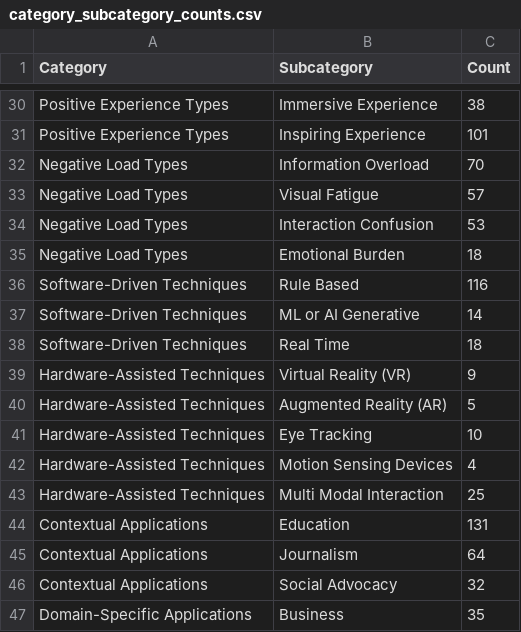
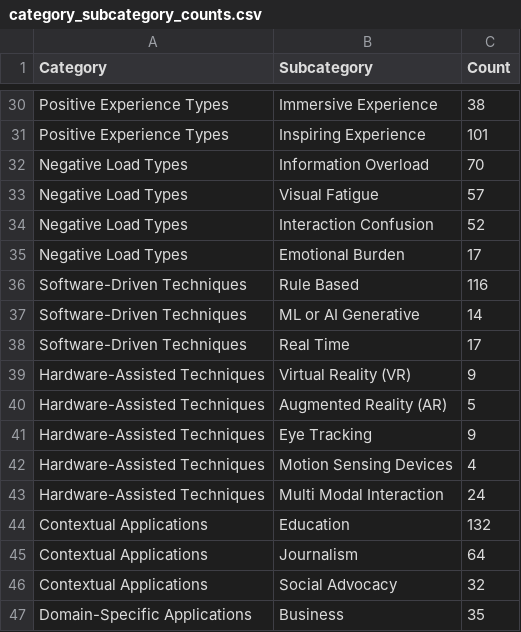
Before and after one commit to vissubmit/VIS2025Submit, a CSV file: category_subcategory_counts.csv, drawn as a sheet; only a part is shown, gaps mark what is left out.

```diff
--- a/category_subcategory_counts.csv
+++ b/category_subcategory_counts.csv
@@ -33,13 +33,13 @@ Negative Load Types,Information Overload,70
 Negative Load Types,Visual Fatigue,57
-Negative Load Types,Interaction Confusion,53
-Negative Load Types,Emotional Burden,18
+Negative Load Types,Interaction Confusion,52
+Negative Load Types,Emotional Burden,17
 Software-Driven Techniques,Rule Based ,116
 Software-Driven Techniques,ML or AI Generative,14
-Software-Driven Techniques,Real Time,18
+Software-Driven Techniques,Real Time,17
 Hardware-Assisted Techniques,Virtual Reality (VR),9
 Hardware-Assisted Techniques,Augmented Reality (AR),5
-Hardware-Assisted Techniques,Eye Tracking,10
+Hardware-Assisted Techniques,Eye Tracking,9
 Hardware-Assisted Techniques,Motion Sensing Devices,4
-Hardware-Assisted Techniques,Multi Modal Interaction,25
-Contextual Applications,Education,131
+Hardware-Assisted Techniques,Multi Modal Interaction,24
+Contextual Applications,Education,132
 Contextual Applications,Journalism,64
```
Also changed, not shown: category_yearly_counts.csv, linear_regression_results.csv.
